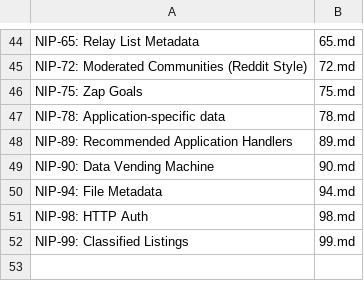
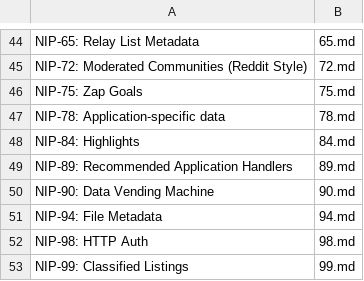
Before and after one commit to AsaiToshiya/fortune-nips-bot, a CSV file: nips.csv, drawn as a sheet; only a part is shown, gaps mark what is left out.

Commit message:
NIP-84 を追加する
Closes #27

```diff
--- a/nips.csv
+++ b/nips.csv
@@ -47,2 +47,3 @@ NIP-75: Zap Goals,75.md
 NIP-78: Application-specific data,78.md
+NIP-84: Highlights,84.md
 NIP-89: Recommended Application Handlers,89.md
```
